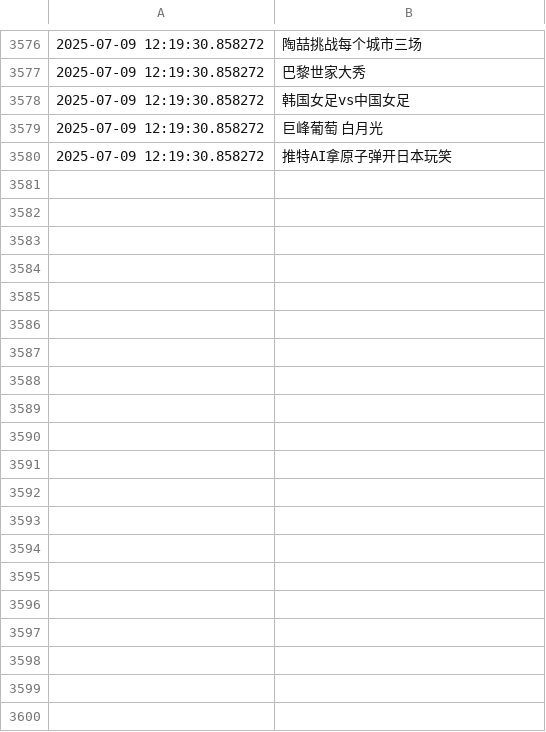
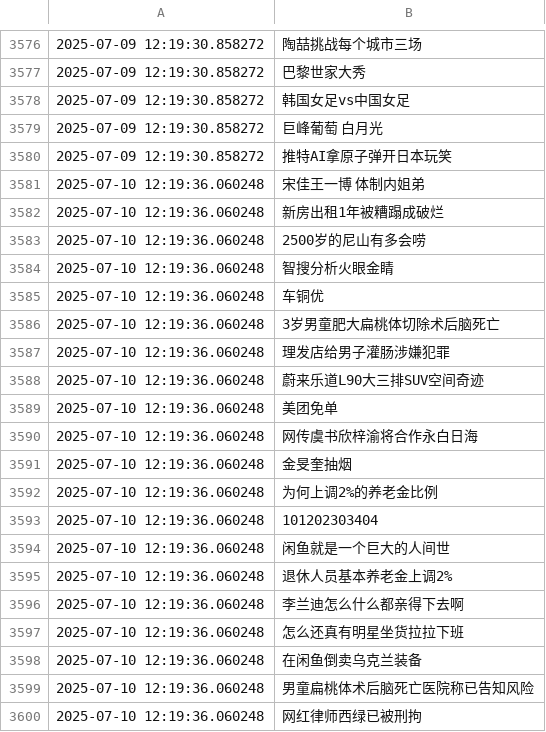
Before and after one commit to Snaclop/Sina_Microblog_Hot_Search, a CSV file: Hot_search.csv, drawn as a sheet; only a part is shown, gaps mark what is left out; the diff covers the shown part only; the diff names each change by its address in the sheet, - before the commit and + after, or states it on an @@ line.

Commit message:
Update data

```diff
--- a/Hot_search.csv
+++ b/Hot_search.csv
+row 3581: 2025-07-10 12:19:36.060248 | 宋佳王一博 体制内姐弟
+row 3582: 2025-07-10 12:19:36.060248 | 新房出租1年被糟蹋成破烂
+row 3583: 2025-07-10 12:19:36.060248 | 2500岁的尼山有多会唠
+row 3584: 2025-07-10 12:19:36.060248 | 智搜分析火眼金睛
+row 3585: 2025-07-10 12:19:36.060248 | 车铜优
+row 3586: 2025-07-10 12:19:36.060248 | 3岁男童肥大扁桃体切除术后脑死亡
+row 3587: 2025-07-10 12:19:36.060248 | 理发店给男子灌肠涉嫌犯罪
+row 3588: 2025-07-10 12:19:36.060248 | 蔚来乐道L90大三排SUV空间奇迹
+row 3589: 2025-07-10 12:19:36.060248 | 美团免单
+row 3590: 2025-07-10 12:19:36.060248 | 网传虞书欣梓渝将合作永白日海
+row 3591: 2025-07-10 12:19:36.060248 | 金旻奎抽烟
+row 3592: 2025-07-10 12:19:36.060248 | 为何上调2%的养老金比例
+row 3593: 2025-07-10 12:19:36.060248 | 101202303404
+row 3594: 2025-07-10 12:19:36.060248 | 闲鱼就是一个巨大的人间世
+row 3595: 2025-07-10 12:19:36.060248 | 退休人员基本养老金上调2%
+row 3596: 2025-07-10 12:19:36.060248 | 李兰迪怎么什么都亲得下去啊
+row 3597: 2025-07-10 12:19:36.060248 | 怎么还真有明星坐货拉拉下班
+row 3598: 2025-07-10 12:19:36.060248 | 在闲鱼倒卖乌克兰装备
+row 3599: 2025-07-10 12:19:36.060248 | 男童扁桃体术后脑死亡医院称已告知风险
+row 3600: 2025-07-10 12:19:36.060248 | 网红律师西绿已被刑拘
```
Also changed, not shown: 32 added rows elsewhere in this file.
